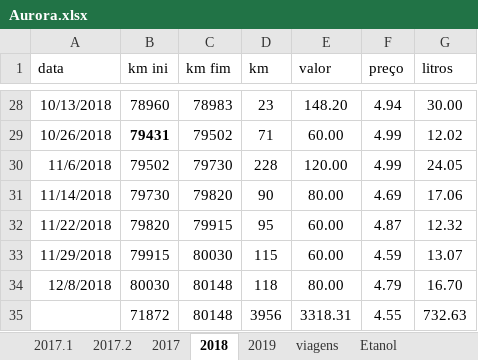
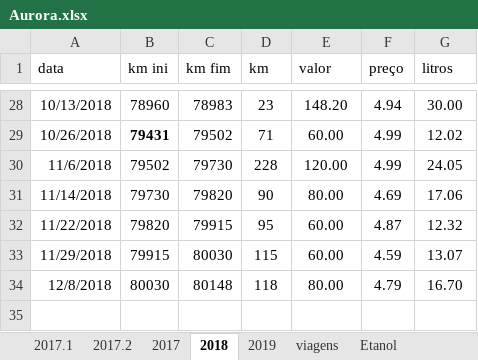
Before and after one commit to mjnlima/dadosGD, an Excel workbook: Aurora.xlsx, sheet 2018, drawn as a sheet; only a part is shown, gaps mark what is left out; values as stored, in another font and other column widths than the file's, no borders; table styles not drawn; the diff names each change by its address in the sheet, - before the commit and + after, or states it on an @@ line.

```diff
--- a/Aurora.xlsx (sheet 2018)
+++ b/Aurora.xlsx (sheet 2018)
-row 35:  | 71872 | 80148 | 3956 | 3318.31 | 4.55 | 732.63
```
Also changed, not shown: sheet 2019, sheet 2017, sheet Etanol, sheet viagens.
